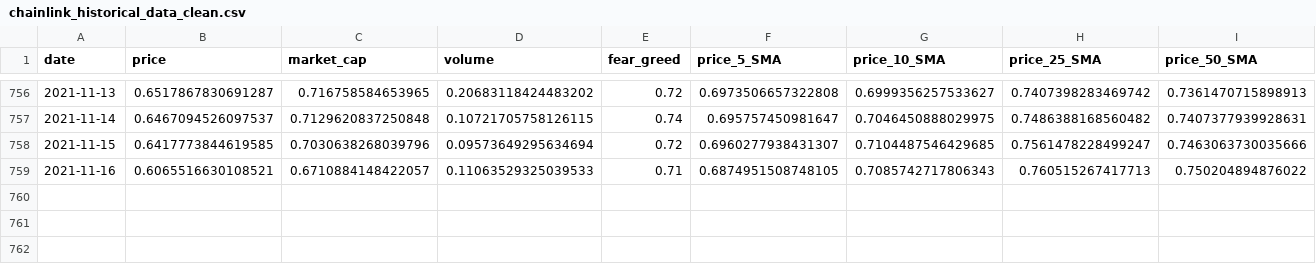
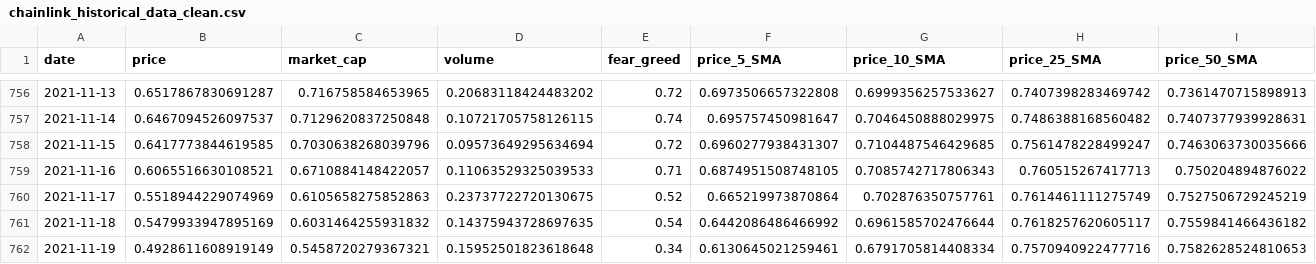
Before and after one commit to ChaosIsHarmony/Investment, a CSV file: datasets/clean/chainlink_historical_data_clean.csv, drawn as a sheet; only a part is shown, gaps mark what is left out; rows hold the shown columns only; the diff names each change by its address in the sheet, - before the commit and + after, or states it on an @@ line.

```diff
--- a/datasets/clean/chainlink_historical_data_clean.csv
+++ b/datasets/clean/chainlink_historical_data_clean.csv
+row 760: 2021-11-17 | 0.5518944229074969 | 0.6105658275852863 | 0.23737722720130675 | 0.52 | 0.665219973870864 | 0.702876350757761 | 0.7614461111275749 | 0.7527506729245219
+row 761: 2021-11-18 | 0.5479933947895169 | 0.6031464255931832 | 0.14375943728697635 | 0.54 | 0.6442086486466992 | 0.6961585702476644 | 0.7618257620605117 | 0.7559841466436182
+row 762: 2021-11-19 | 0.4928611608919149 | 0.5458720279367321 | 0.15952501823618648 | 0.34 | 0.6130645021259461 | 0.6791705814408334 | 0.7570940922477716 | 0.7582628524810653
```
Also changed, not shown: datasets/clean/bitcoin_historical_data_clean.csv, datasets/clean/cardano_historical_data_clean.csv, 22 other files.
